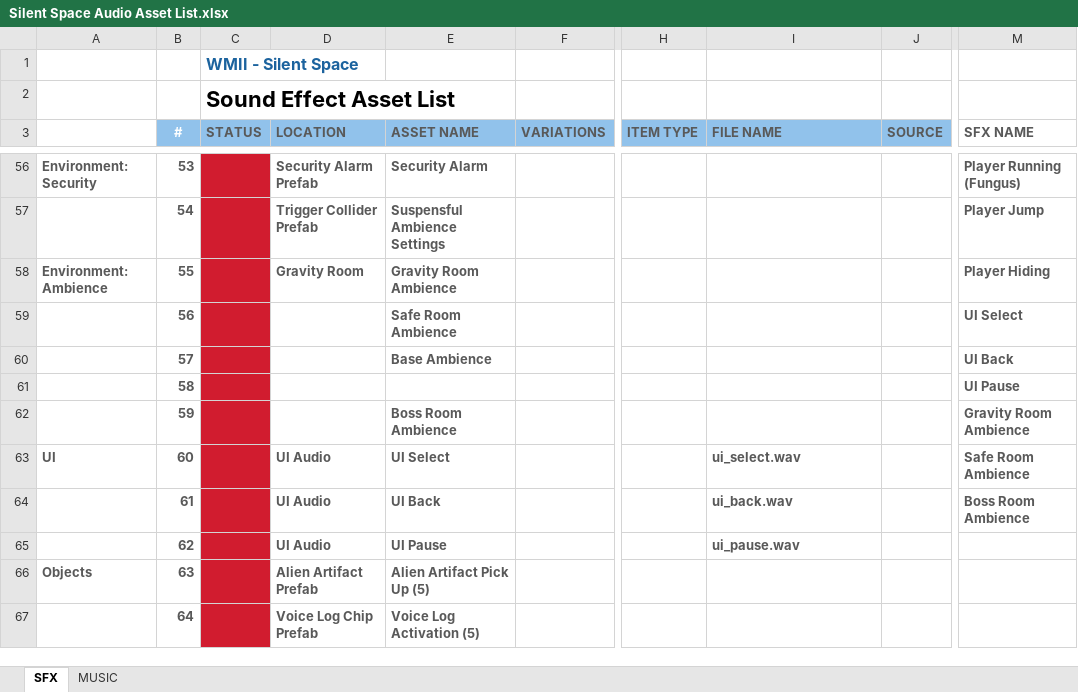
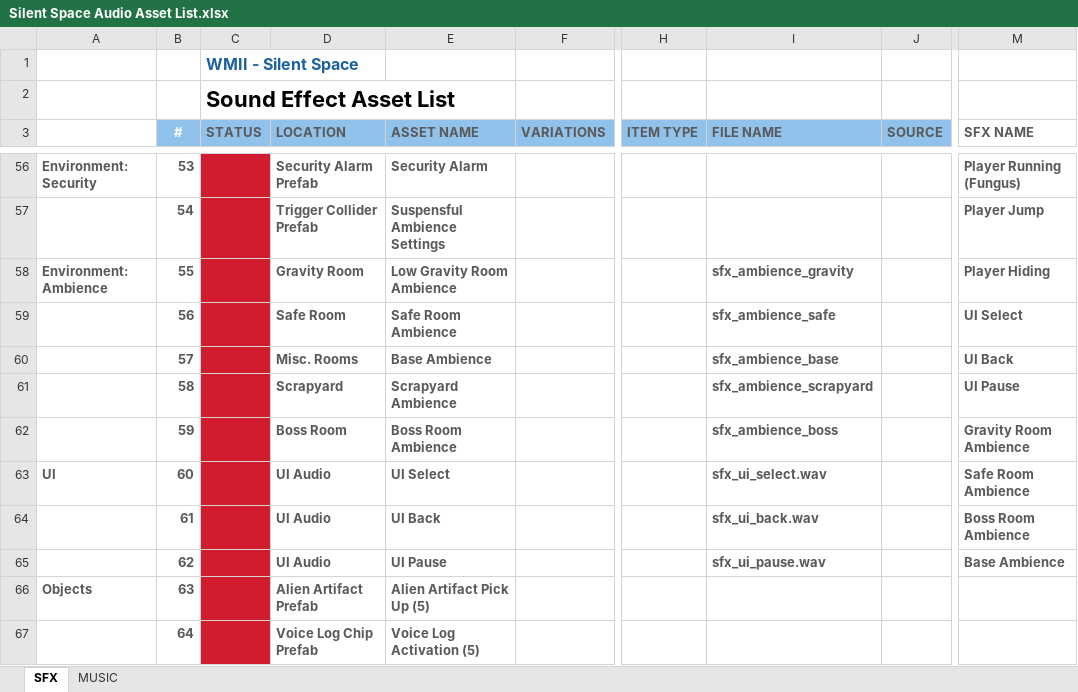
Before and after one commit to Officialwmii/MetroidvaniaHorrorGame, an Excel workbook: Silent Space Audio Asset List.xlsx, sheet SFX, drawn as a sheet; only a part is shown, gaps mark what is left out; values as stored, in another font and other column widths than the file's, no borders; table styles not drawn; the diff names each change by its address in the sheet, - before the commit and + after, or states it on an @@ line.

```diff
--- a/Silent Space Audio Asset List.xlsx (sheet SFX)
+++ b/Silent Space Audio Asset List.xlsx (sheet SFX)
-E58 (ASSET NAME): Gravity Room Ambience
+E58 (ASSET NAME): Low Gravity Room Ambience
-I58 (FILE NAME): (empty)
+I58 (FILE NAME): sfx_ambience_gravity
-D59 (LOCATION): (empty)
+D59 (LOCATION): Safe Room
-I59 (FILE NAME): (empty)
+I59 (FILE NAME): sfx_ambience_safe
-D60 (LOCATION): (empty)
+D60 (LOCATION): Misc. Rooms
-I60 (FILE NAME): (empty)
+I60 (FILE NAME): sfx_ambience_base
-D61 (LOCATION): (empty)
+D61 (LOCATION): Scrapyard
-E61 (ASSET NAME): (empty)
+E61 (ASSET NAME): Scrapyard Ambience
-I61 (FILE NAME): (empty)
+I61 (FILE NAME): sfx_ambience_scrapyard
-D62 (LOCATION): (empty)
+D62 (LOCATION): Boss Room
-I62 (FILE NAME): (empty)
+I62 (FILE NAME): sfx_ambience_boss
-I63 (FILE NAME): ui_select.wav
+I63 (FILE NAME): sfx_ui_select.wav
-I64 (FILE NAME): ui_back.wav
+I64 (FILE NAME): sfx_ui_back.wav
-I65 (FILE NAME): ui_pause.wav
+I65 (FILE NAME): sfx_ui_pause.wav
-M65 (SFX NAME): (empty)
+M65 (SFX NAME): Base Ambience
```
Also changed, not shown: 2 other files.
